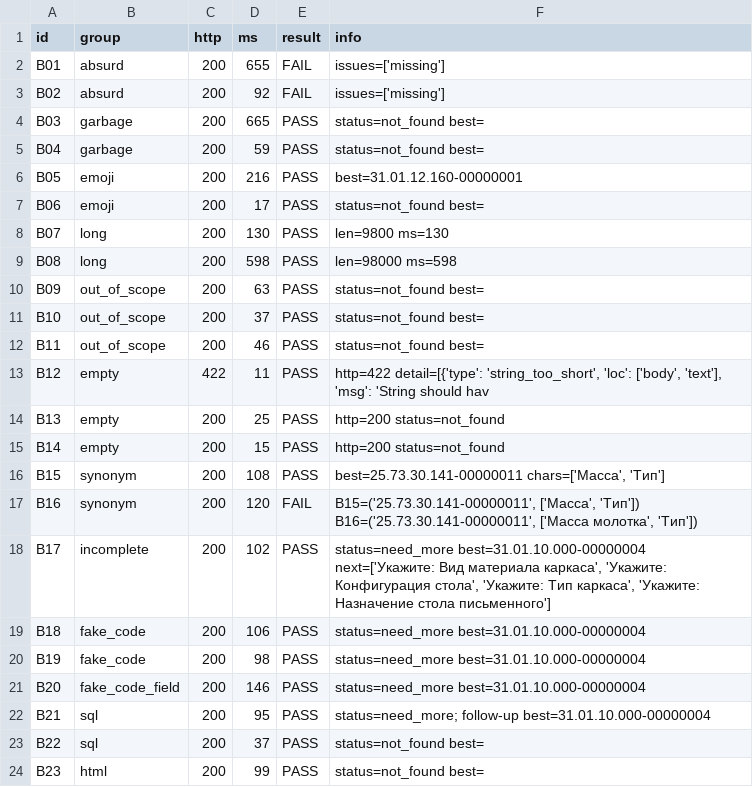
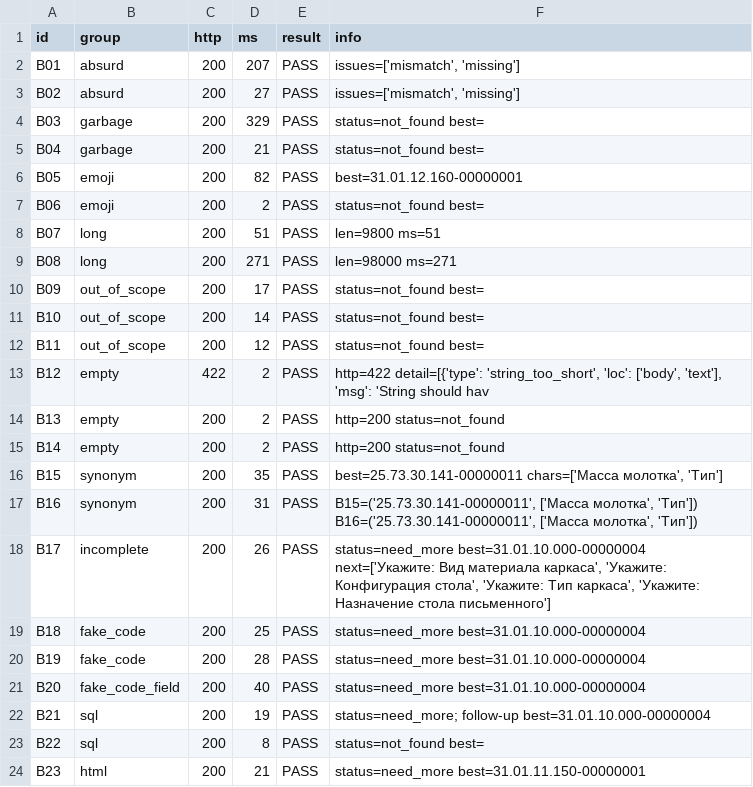
Before and after one commit to Telman3000/Tender-Hack-2026-based-on-bots-, a CSV file: qa/break_results.csv, drawn as a sheet; only a part is shown; the diff covers the shown part only.

```diff
--- a/qa/break_results.csv
+++ b/qa/break_results.csv
@@ -1,24 +1,24 @@
 id,group,http,ms,result,info
-B01,absurd,200,655,FAIL,issues=['missing']
-B02,absurd,200,92,FAIL,issues=['missing']
-B03,garbage,200,665,PASS,status=not_found best=
-B04,garbage,200,59,PASS,status=not_found best=
-B05,emoji,200,216,PASS,best=31.01.12.160-00000001
-B06,emoji,200,17,PASS,status=not_found best=
-B07,long,200,130,PASS,len=9800 ms=130
-B08,long,200,598,PASS,len=98000 ms=598
-B09,out_of_scope,200,63,PASS,status=not_found best=
-B10,out_of_scope,200,37,PASS,status=not_found best=
-B11,out_of_scope,200,46,PASS,status=not_found best=
-B12,empty,422,11,PASS,"http=422 detail=[{'type': 'string_too_short', 'loc': ['body', 'text'], 'msg': 'String should hav"
-B13,empty,200,25,PASS,http=200 status=not_found
-B14,empty,200,15,PASS,http=200 status=not_found
-B15,synonym,200,108,PASS,"best=25.73.30.141-00000011 chars=['Масса', 'Тип']"
-B16,synonym,200,120,FAIL,"B15=('25.73.30.141-00000011', ['Масса', 'Тип']) B16=('25.73.30.141-00000011', ['Масса молотка', 'Тип'])"
-B17,incomplete,200,102,PASS,"status=need_more best=31.01.10.000-00000004 next=['Укажите: Вид материала каркаса', 'Укажите: Конфигурация стола', 'Укажите: Тип каркаса', 'Укажите: Назначение стола письменного']"
-B18,fake_code,200,106,PASS,status=need_more best=31.01.10.000-00000004
-B19,fake_code,200,98,PASS,status=need_more best=31.01.10.000-00000004
-B20,fake_code_field,200,146,PASS,status=need_more best=31.01.10.000-00000004
-B21,sql,200,95,PASS,status=need_more; follow-up best=31.01.10.000-00000004
-B22,sql,200,37,PASS,status=not_found best=
-B23,html,200,99,PASS,status=not_found best=
+B01,absurd,200,207,PASS,"issues=['mismatch', 'missing']"
+B02,absurd,200,27,PASS,"issues=['mismatch', 'missing']"
+B03,garbage,200,329,PASS,status=not_found best=
+B04,garbage,200,21,PASS,status=not_found best=
+B05,emoji,200,82,PASS,best=31.01.12.160-00000001
+B06,emoji,200,2,PASS,status=not_found best=
+B07,long,200,51,PASS,len=9800 ms=51
+B08,long,200,271,PASS,len=98000 ms=271
+B09,out_of_scope,200,17,PASS,status=not_found best=
+B10,out_of_scope,200,14,PASS,status=not_found best=
+B11,out_of_scope,200,12,PASS,status=not_found best=
+B12,empty,422,2,PASS,"http=422 detail=[{'type': 'string_too_short', 'loc': ['body', 'text'], 'msg': 'String should hav"
+B13,empty,200,2,PASS,http=200 status=not_found
+B14,empty,200,2,PASS,http=200 status=not_found
+B15,synonym,200,35,PASS,"best=25.73.30.141-00000011 chars=['Масса молотка', 'Тип']"
+B16,synonym,200,31,PASS,"B15=('25.73.30.141-00000011', ['Масса молотка', 'Тип']) B16=('25.73.30.141-00000011', ['Масса молотка', 'Тип'])"
+B17,incomplete,200,26,PASS,"status=need_more best=31.01.10.000-00000004 next=['Укажите: Вид материала каркаса', 'Укажите: Конфигурация стола', 'Укажите: Тип каркаса', 'Укажите: Назначение стола письменного']"
+B18,fake_code,200,25,PASS,status=need_more best=31.01.10.000-00000004
+B19,fake_code,200,28,PASS,status=need_more best=31.01.10.000-00000004
+B20,fake_code_field,200,40,PASS,status=need_more best=31.01.10.000-00000004
+B21,sql,200,19,PASS,status=need_more; follow-up best=31.01.10.000-00000004
+B22,sql,200,8,PASS,status=not_found best=
+B23,html,200,21,PASS,status=need_more best=31.01.11.150-00000001
```
Also changed, not shown: 12 edited cells elsewhere in this file, qa/errors_results.csv, qa/false_alarms.csv, 11 other files.
